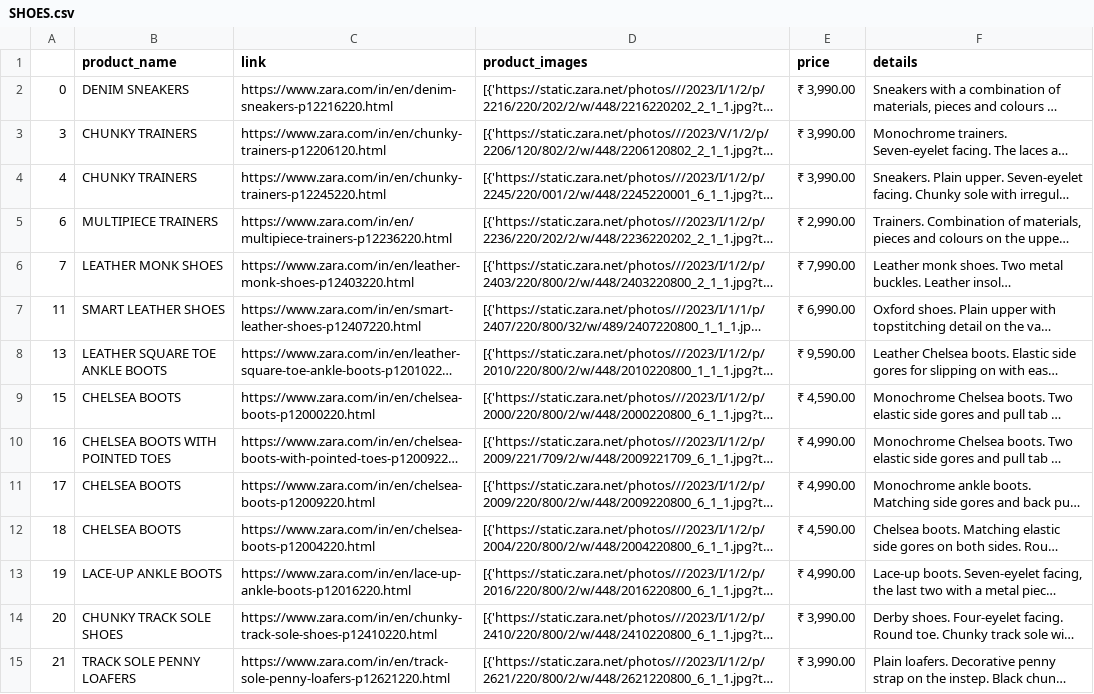
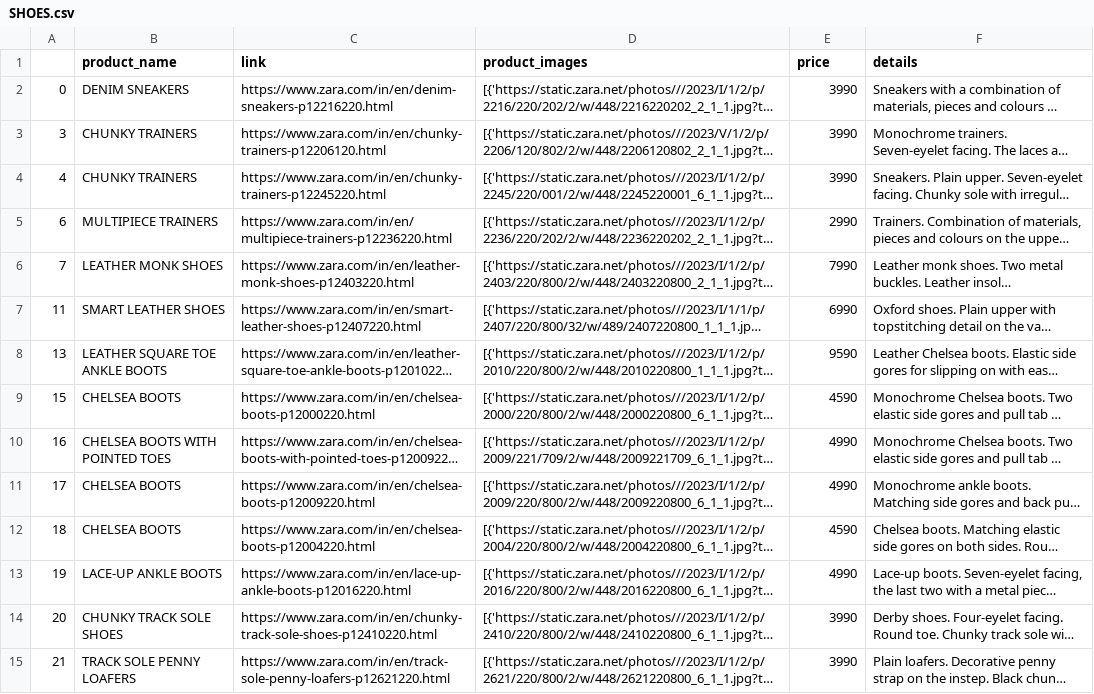
Before and after one commit to Kunal-63/ChatBot-for-eCommerce-Platform, a CSV file: menswear_data/SHOES.csv, drawn as a sheet; only a part is shown; long unchanged cells end in …; the diff covers the shown part only; the diff names each change by its address in the sheet, - before the commit and + after, or states it on an @@ line.

```diff
--- a/menswear_data/SHOES.csv
+++ b/menswear_data/SHOES.csv
-E2:E4 (price): ₹ 3,990.00
+E2:E4 (price): 3990
-E5 (price): ₹ 2,990.00
+E5 (price): 2990
-E6 (price): ₹ 7,990.00
+E6 (price): 7990
-E7 (price): ₹ 6,990.00
+E7 (price): 6990
-E8 (price): ₹ 9,590.00
+E8 (price): 9590
-E9 (price): ₹ 4,590.00
+E9 (price): 4590
-E10:E11 (price): ₹ 4,990.00
+E10:E11 (price): 4990
-E12 (price): ₹ 4,590.00
+E12 (price): 4590
-E13 (price): ₹ 4,990.00
+E13 (price): 4990
-E14:E15 (price): ₹ 3,990.00
+E14:E15 (price): 3990
```
Also changed, not shown: 152 edited cells elsewhere in this file, menswear_data/JACKETS.csv, menswear_data/SHIRTS.csv, 15 other files.
